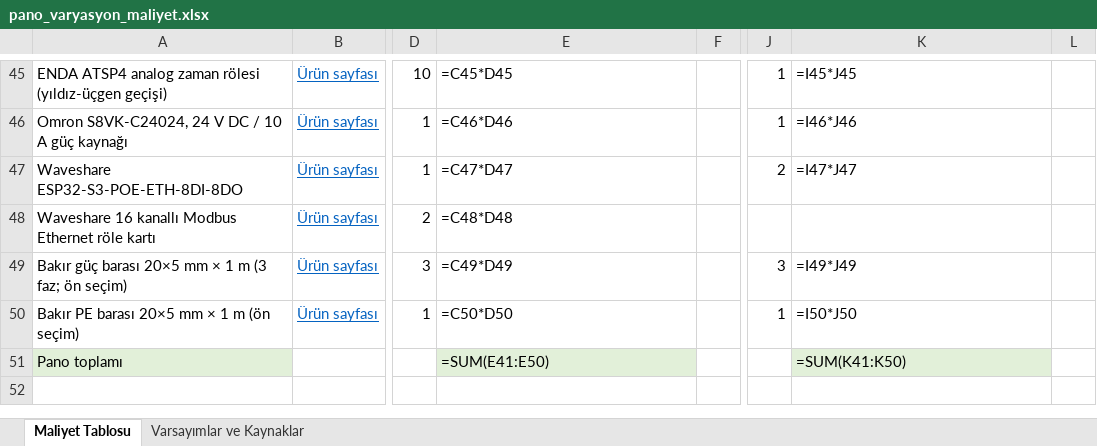
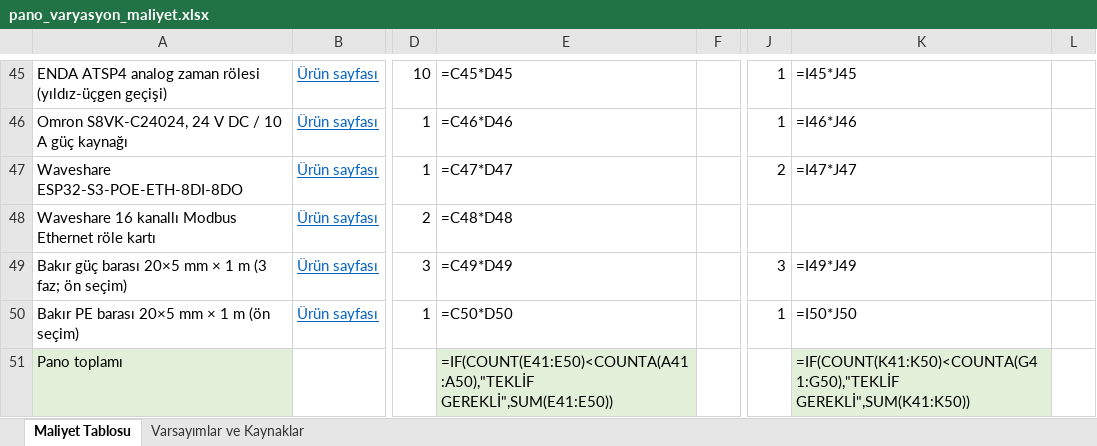
Before and after one commit to XDWOLLEN/Otonom_U-u-_Kontrol_Kart-_Makale, an Excel workbook: pano_varyasyon_maliyet.xlsx, sheet Maliyet Tablosu, drawn as a sheet; only a part is shown, gaps mark what is left out; values as stored, in another font and other column widths than the file's, no borders; formulas without a stored value are shown as written; the diff covers the shown part only; the diff names each change by its address in the sheet, - before the commit and + after, or states it on an @@ line.

```diff
--- a/pano_varyasyon_maliyet.xlsx (sheet Maliyet Tablosu)
+++ b/pano_varyasyon_maliyet.xlsx (sheet Maliyet Tablosu)
-E51: =SUM(E41:E50)
+E51: =IF(COUNT(E41:E50)<COUNTA(A41:A50),"TEKLİF GEREKLİ",SUM(E41:E50))
-K51: =SUM(K41:K50)
+K51: =IF(COUNT(K41:K50)<COUNTA(G41:G50),"TEKLİF GEREKLİ",SUM(K41:K50))
```
Also changed, not shown: 3 added rows, 3 removed rows and 36 edited cells elsewhere in this sheet, sheet Varsayımlar ve Kaynaklar.
